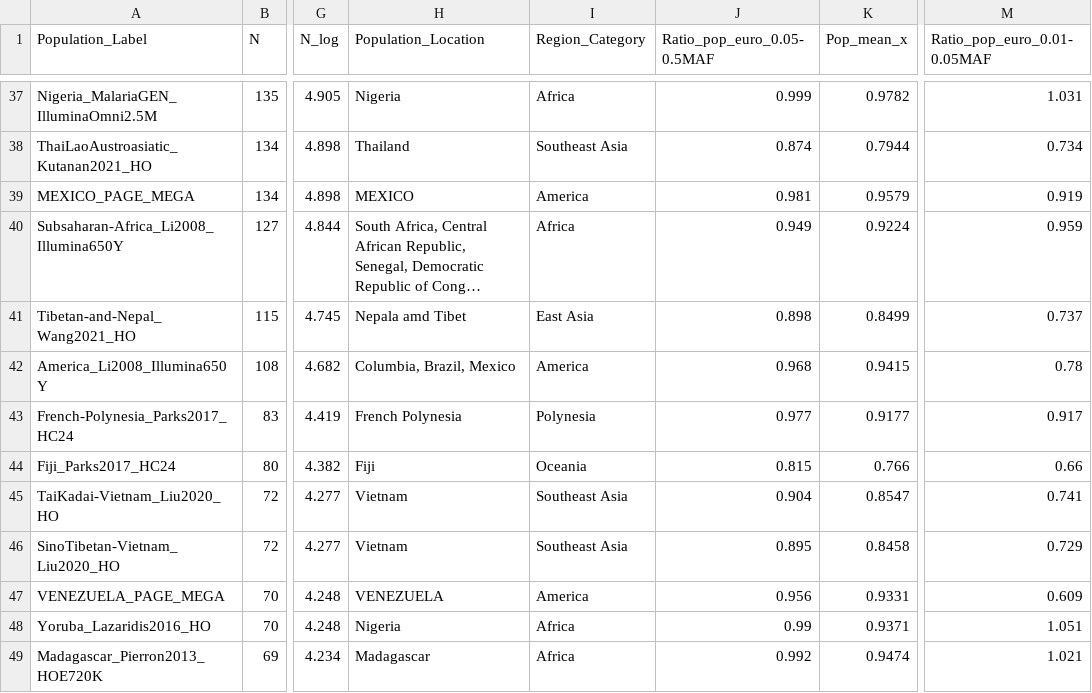
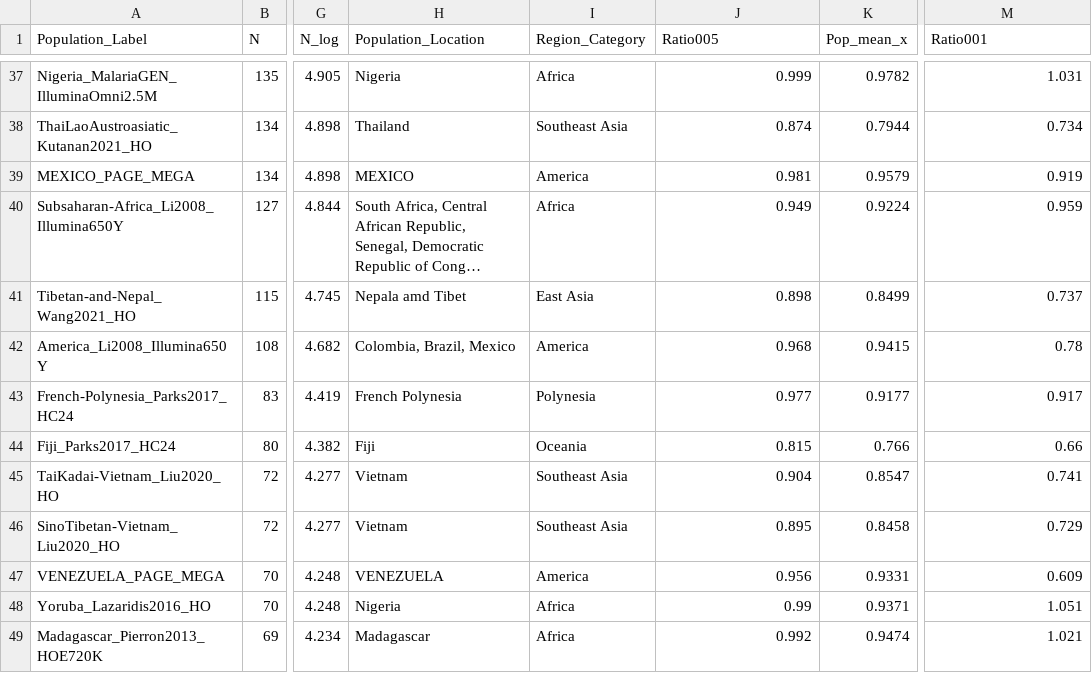
Before and after one commit to jlcah5/jlcah5.github.io, a CSV file: iaw/map_clean.csv, drawn as a sheet; only a part is shown, gaps mark what is left out; long unchanged cells end in …; the diff names each change by its address in the sheet, - before the commit and + after, or states it on an @@ line.

```diff
--- a/iaw/map_clean.csv
+++ b/iaw/map_clean.csv
-J1: Ratio_pop_euro_0.05-0.5MAF
+J1: Ratio005
-M1: Ratio_pop_euro_0.01-0.05MAF
+M1: Ratio001
-H42 (Population_Location): Columbia, Brazil, Mexico
+H42 (Population_Location): Colombia, Brazil, Mexico
```
Also changed, not shown: 1 other file.
